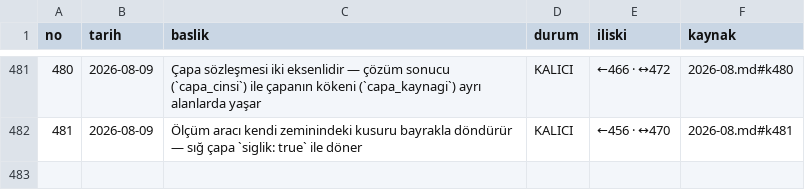
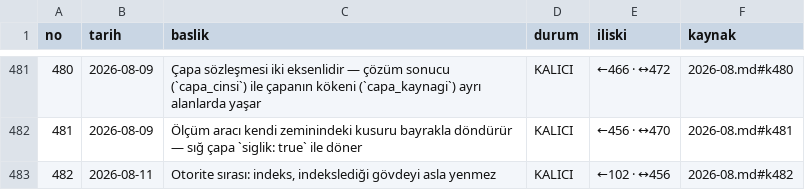
Before and after one commit to hlaorpz/ocak, a TSV file: docs/01-kararlar.tsv, drawn as a sheet; only a part is shown, gaps mark what is left out.

```diff
--- a/docs/01-kararlar.tsv
+++ b/docs/01-kararlar.tsv
@@ -482 +482,2 @@ no	tarih	baslik	durum	iliski	kaynak
 481	2026-08-09	Ölçüm aracı kendi zeminindeki kusuru bayrakla döndürür — sığ çapa `siglik: true` ile döner	KALICI	←456 · ↔470	2026-08.md#k481
+482	2026-08-11	Otorite sırası: indeks, indekslediği gövdeyi asla yenmez	KALICI	←102 · ↔456	2026-08.md#k482
```
Also changed, not shown: 5 other files.
